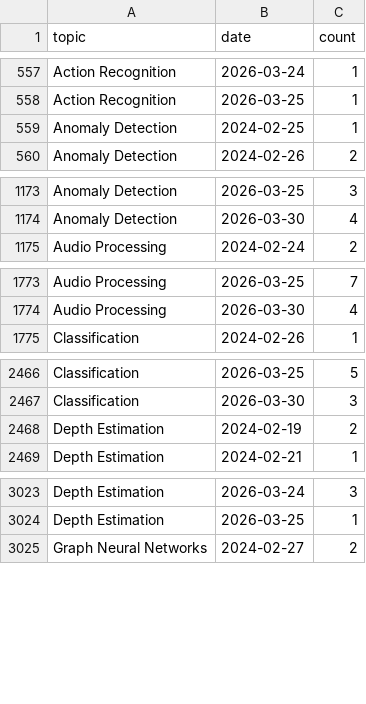
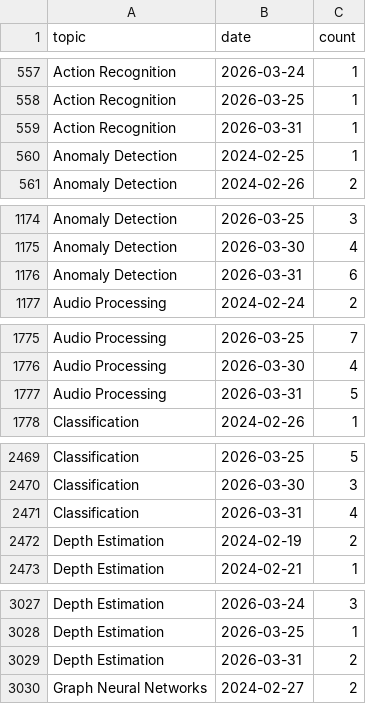
Before and after one commit to isLinXu/paper-list, a CSV file: docs/analytics/data/daily_counts.csv, drawn as a sheet; only a part is shown, gaps mark what is left out; the diff covers the shown part only.

```diff
--- a/docs/analytics/data/daily_counts.csv
+++ b/docs/analytics/data/daily_counts.csv
@@ -558,2 +558,3 @@ Action Recognition,2026-03-24,1
 Action Recognition,2026-03-25,1
+Action Recognition,2026-03-31,1
 Anomaly Detection,2024-02-25,1
@@ -1174,2 +1175,3 @@ Anomaly Detection,2026-03-25,3
 Anomaly Detection,2026-03-30,4
+Anomaly Detection,2026-03-31,6
 Audio Processing,2024-02-24,2
@@ -1774,2 +1776,3 @@ Audio Processing,2026-03-25,7
 Audio Processing,2026-03-30,4
+Audio Processing,2026-03-31,5
 Classification,2024-02-26,1
@@ -2467,2 +2470,3 @@ Classification,2026-03-25,5
 Classification,2026-03-30,3
+Classification,2026-03-31,4
 Depth Estimation,2024-02-19,2
@@ -3024,2 +3028,3 @@ Depth Estimation,2026-03-24,3
 Depth Estimation,2026-03-25,1
+Depth Estimation,2026-03-31,2
 Graph Neural Networks,2024-02-27,2
```
Also changed, not shown: 10 added rows elsewhere in this file, docs/analytics/data/code_coverage_daily.csv, docs/analytics/data/code_coverage_monthly.csv, 51 other files.
